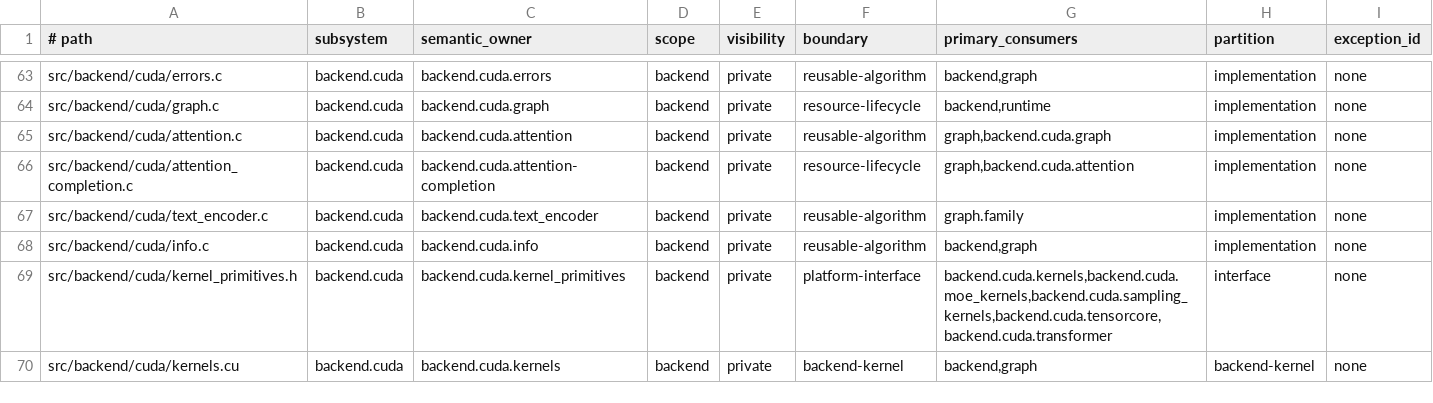
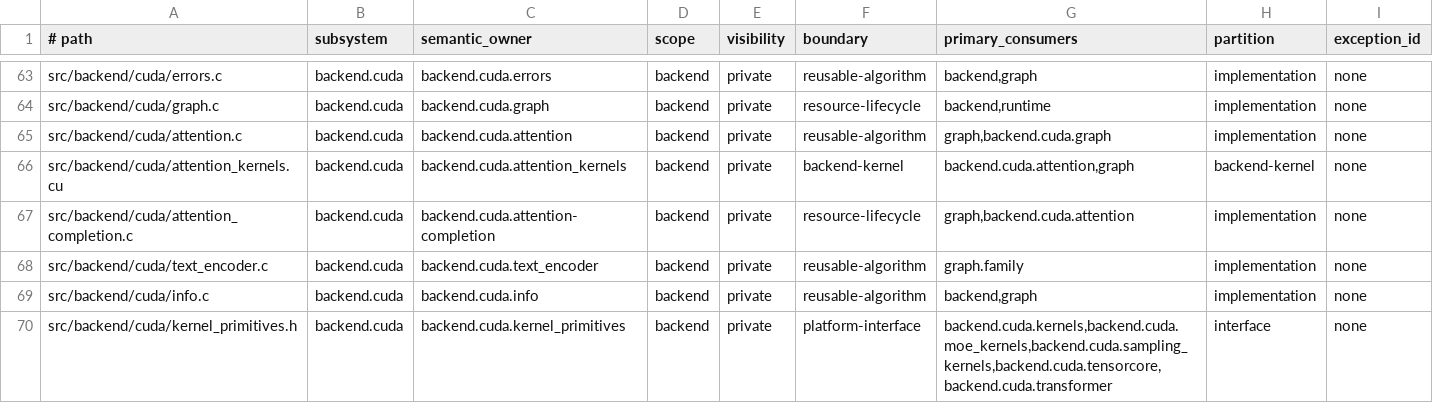
Before and after one commit to yailabs/clori, a TSV file: config/source_owners.tsv, drawn as a sheet; only a part is shown, gaps mark what is left out; the shorter side is filled out with more unchanged rows.

Commit message:
perf(cuda): parallelize native attention reduction

```diff
--- a/config/source_owners.tsv
+++ b/config/source_owners.tsv
@@ -65,2 +65,3 @@ src/backend/cuda/graph.c	backend.cuda	backend.cuda.graph	backend	private	resourc
 src/backend/cuda/attention.c	backend.cuda	backend.cuda.attention	backend	private	reusable-algorithm	graph,backend.cuda.graph	implementation	none
+src/backend/cuda/attention_kernels.cu	backend.cuda	backend.cuda.attention_kernels	backend	private	backend-kernel	backend.cuda.attention,graph	backend-kernel	none
 src/backend/cuda/attention_completion.c	backend.cuda	backend.cuda.attention-completion	backend	private	resource-lifecycle	graph,backend.cuda.attention	implementation	none
```
Also changed, not shown: 6 other files.
